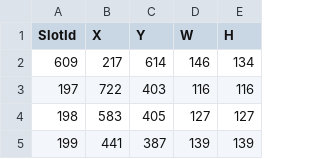
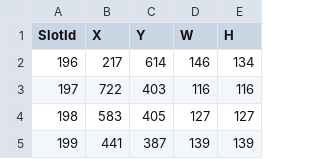
Before and after one commit to RuslanaN3/pythonProject, a CSV file: api/resources/camera5s.csv, drawn as a sheet; only a part is shown.

```diff
--- a/api/resources/camera5s.csv
+++ b/api/resources/camera5s.csv
@@ -1,3 +1,3 @@
 SlotId;X;Y;W;H
-609;217;614;146;134
+196;217;614;146;134
 197;722;403;116;116
```
Also changed, not shown: 6 other files.
